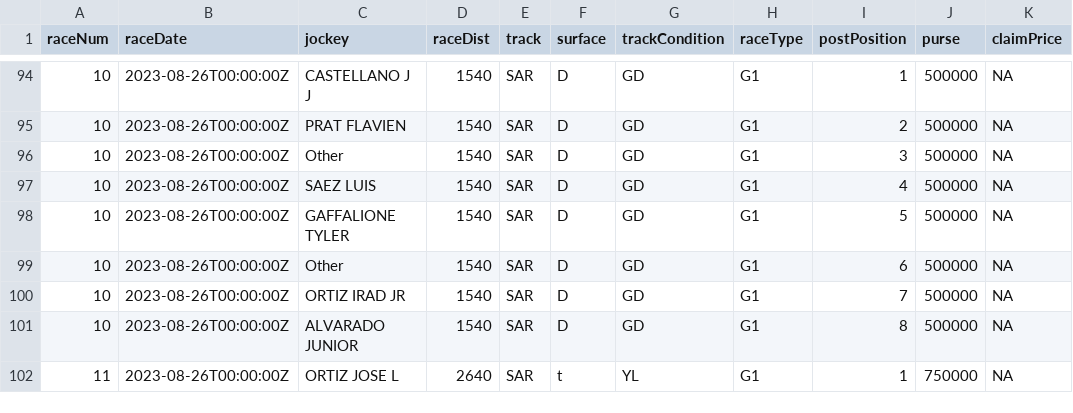
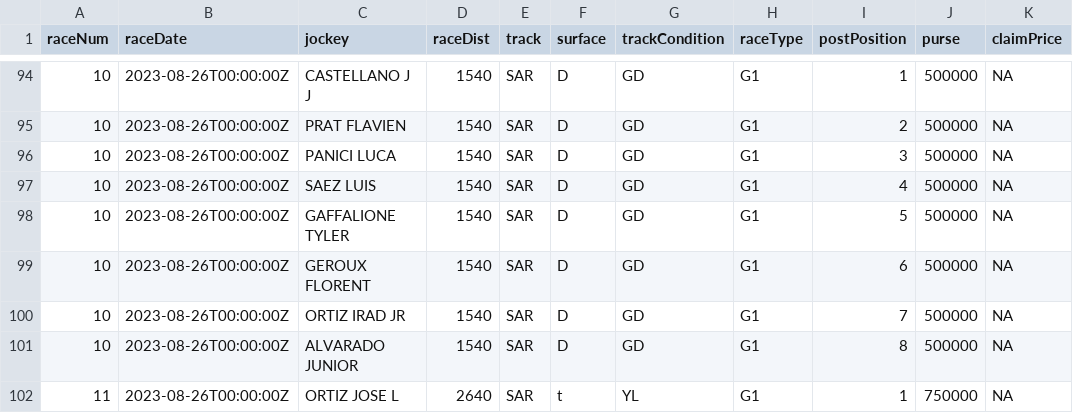
Before and after one commit to flyaflya/persuasive, a CSV file: jockeyEntriesToPredict.csv, drawn as a sheet; only a part is shown, gaps mark what is left out; the diff covers the shown part only.

Commit message:
Add files via upload

```diff
--- a/jockeyEntriesToPredict.csv
+++ b/jockeyEntriesToPredict.csv
@@ -95,6 +95,6 @@ raceNum,raceDate,jockey,raceDist,track,surface,trackCondition,raceType,postPosit
 10,2023-08-26T00:00:00Z,PRAT FLAVIEN,1540,SAR,D,GD,G1,2,500000,NA
-10,2023-08-26T00:00:00Z,Other,1540,SAR,D,GD,G1,3,500000,NA
+10,2023-08-26T00:00:00Z,PANICI LUCA,1540,SAR,D,GD,G1,3,500000,NA
 10,2023-08-26T00:00:00Z,SAEZ LUIS,1540,SAR,D,GD,G1,4,500000,NA
 10,2023-08-26T00:00:00Z,GAFFALIONE TYLER,1540,SAR,D,GD,G1,5,500000,NA
-10,2023-08-26T00:00:00Z,Other,1540,SAR,D,GD,G1,6,500000,NA
+10,2023-08-26T00:00:00Z,GEROUX FLORENT,1540,SAR,D,GD,G1,6,500000,NA
 10,2023-08-26T00:00:00Z,ORTIZ IRAD JR,1540,SAR,D,GD,G1,7,500000,NA
```
Also changed, not shown: 15 edited cells elsewhere in this file.
